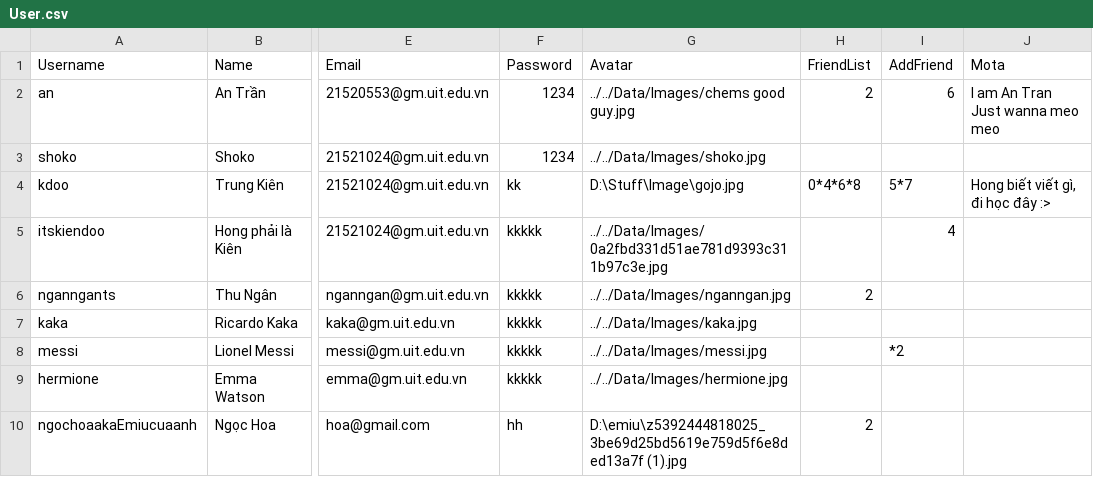
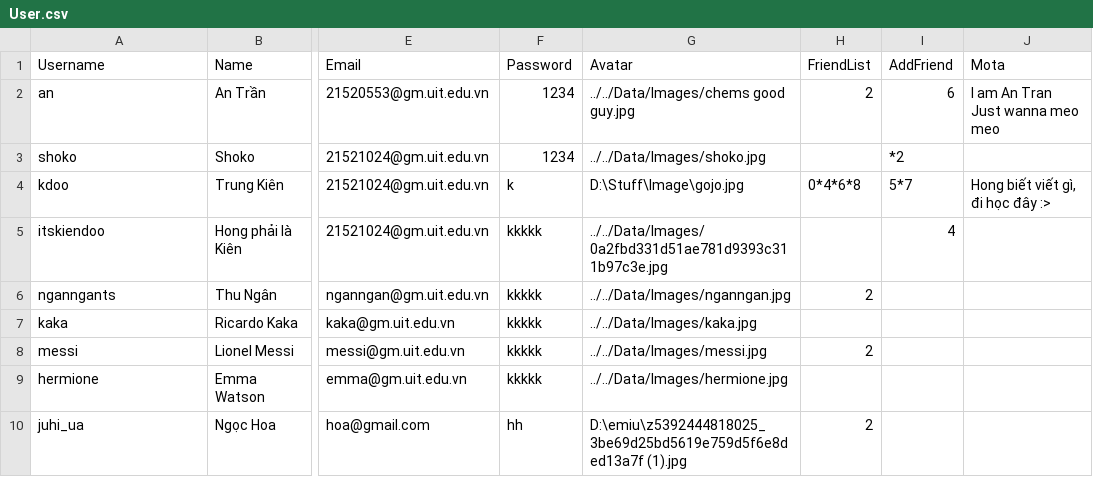
Before and after one commit to kiendoo4/-CS511-SocialNetworkApplication, a CSV file: [CS511] SocialNetworkApplication/Data/User.csv, drawn as a sheet; only a part is shown, gaps mark what is left out; the diff names each change by its address in the sheet, - before the commit and + after, or states it on an @@ line.

Commit message:
Done FriendUC and function

```diff
--- a/[CS511] SocialNetworkApplication/Data/User.csv
+++ b/[CS511] SocialNetworkApplication/Data/User.csv
-I3 (AddFriend): (empty)
+I3 (AddFriend): *2
-F4 (Password): kk
+F4 (Password): k
-H8 (FriendList): (empty)
+H8 (FriendList): 2
-I8 (AddFriend): *2
+I8 (AddFriend): (empty)
-A10 (Username): ngochoaakaEmiucuaanh
+A10 (Username): juhi_ua
```
Also changed, not shown: 12 other files.
